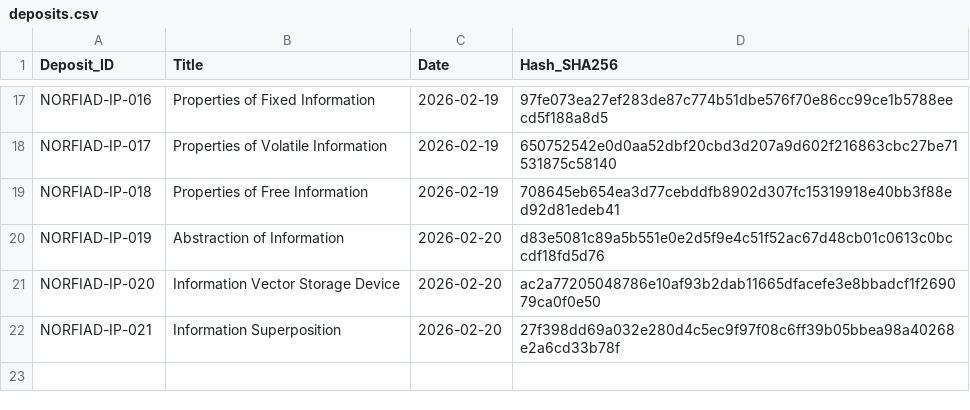
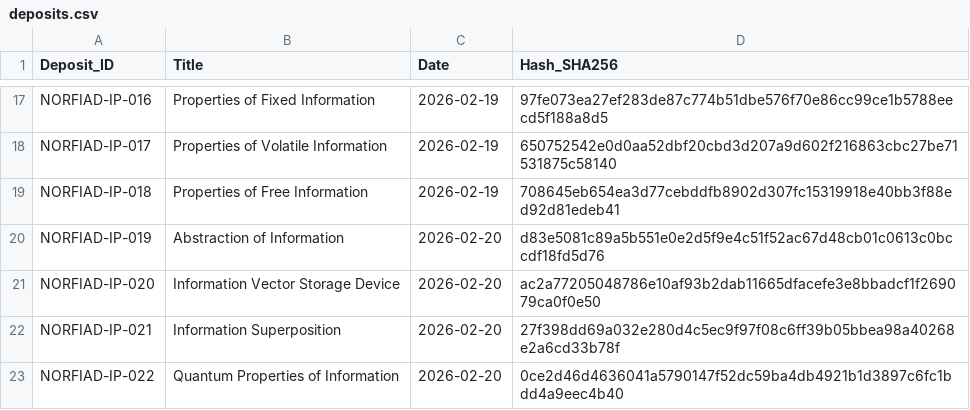
Before and after one commit to NORFIAD/NORFIAD-IP-register, a CSV file: deposits.csv, drawn as a sheet; only a part is shown, gaps mark what is left out.

Commit message:
Update deposits.csv for NORFIAD-IP-021

```diff
--- a/deposits.csv
+++ b/deposits.csv
@@ -22 +22,2 @@ NORFIAD-IP-020,Information Vector Storage Device,2026-02-20,ac2a77205048786e10af
 NORFIAD-IP-021,Information Superposition,2026-02-20,27f398dd69a032e280d4c5ec9f97f08c6ff39b05bbea98a40268e2a6cd33b78f
+NORFIAD-IP-022,Quantum Properties of Information,2026-02-20,0ce2d46d4636041a5790147f52dc59ba4db4921b1d3897c6fc1bdd4a9eec4b40
```
